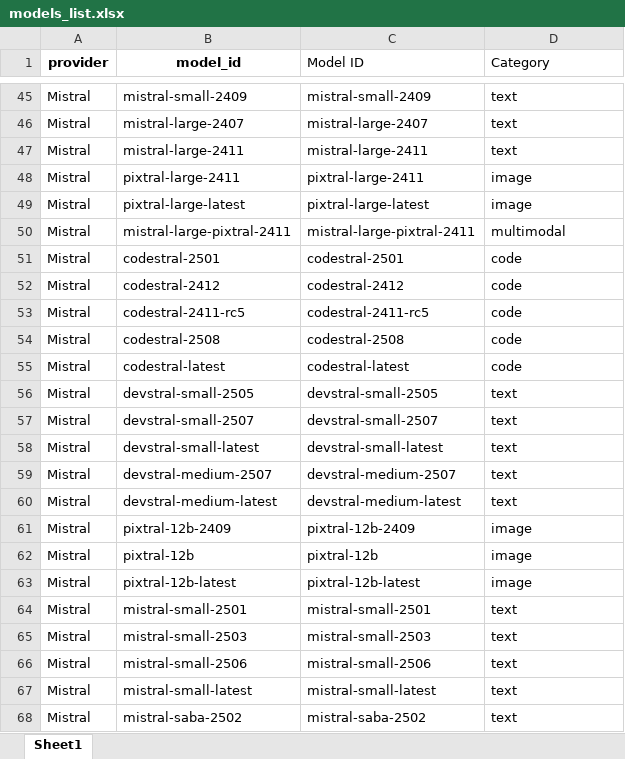
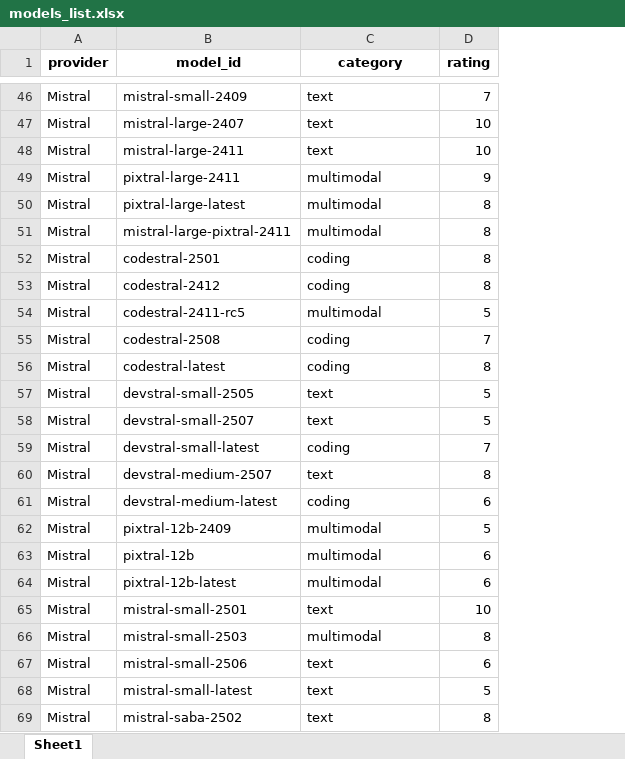
Before and after one commit to MalikNaumanAwan/all_projects, an Excel workbook: Groq_Chatbot/models_list.xlsx, sheet Sheet1, drawn as a sheet; only a part is shown, gaps mark what is left out; values as stored, in another font and other column widths than the file's, no borders; removed rows and columns are numbered as before the commit, all else as after; the diff covers the shown part only; the diff names each change by its address in the sheet, - before the commit and + after, or states it on an @@ line.

```diff
--- a/Groq_Chatbot/models_list.xlsx (sheet Sheet1)
+++ b/Groq_Chatbot/models_list.xlsx (sheet Sheet1)
-column C (Model ID), rows 45-68: mistral-small-2409 | mistral-large-2407 | mistral-large-2411 | pixtral-large-2411 | pixtral-large-latest | mistral-large-pixtral-2411 | codestral-2501 | codestral-2412 | codestral-2411-rc5 | codestral-2508 | codestral-latest | devstral-small-2505 | devstral-small-2507 | devstral-small-latest | devstral-medium-2507 | devstral-medium-latest | pixtral-12b-2409 | pixtral-12b | pixtral-12b-latest | mistral-small-2501 | mistral-small-2503 | mistral-small-2506 | mistral-small-latest | mistral-saba-2502
+column D (rating), rows 46-69: 7 | 10 | 10 | 9 | 8 | 8 | 8 | 8 | 5 | 7 | 8 | 5 | 5 | 7 | 8 | 6 | 5 | 6 | 6 | 10 | 8 | 6 | 5 | 8
-C1: Category
+C1: category
@@ C1 bold: off → on, alignment: left → center @@
-C49:C50 (category): image
+C49:C50 (category): multimodal
-C52:C53 (category): code
+C52:C53 (category): coding
-C54 (category): code
+C54 (category): multimodal
-C55:C56 (category): code
+C55:C56 (category): coding
-C59 (category): text
+C59 (category): coding
-C61 (category): text
+C61 (category): coding
-C62:C64 (category): image
+C62:C64 (category): multimodal
-C66 (category): text
+C66 (category): multimodal
```
Also changed, not shown: 12 added rows, 11 removed rows, 11 moved rows and 17 edited cells elsewhere in this sheet, 7 other files.
